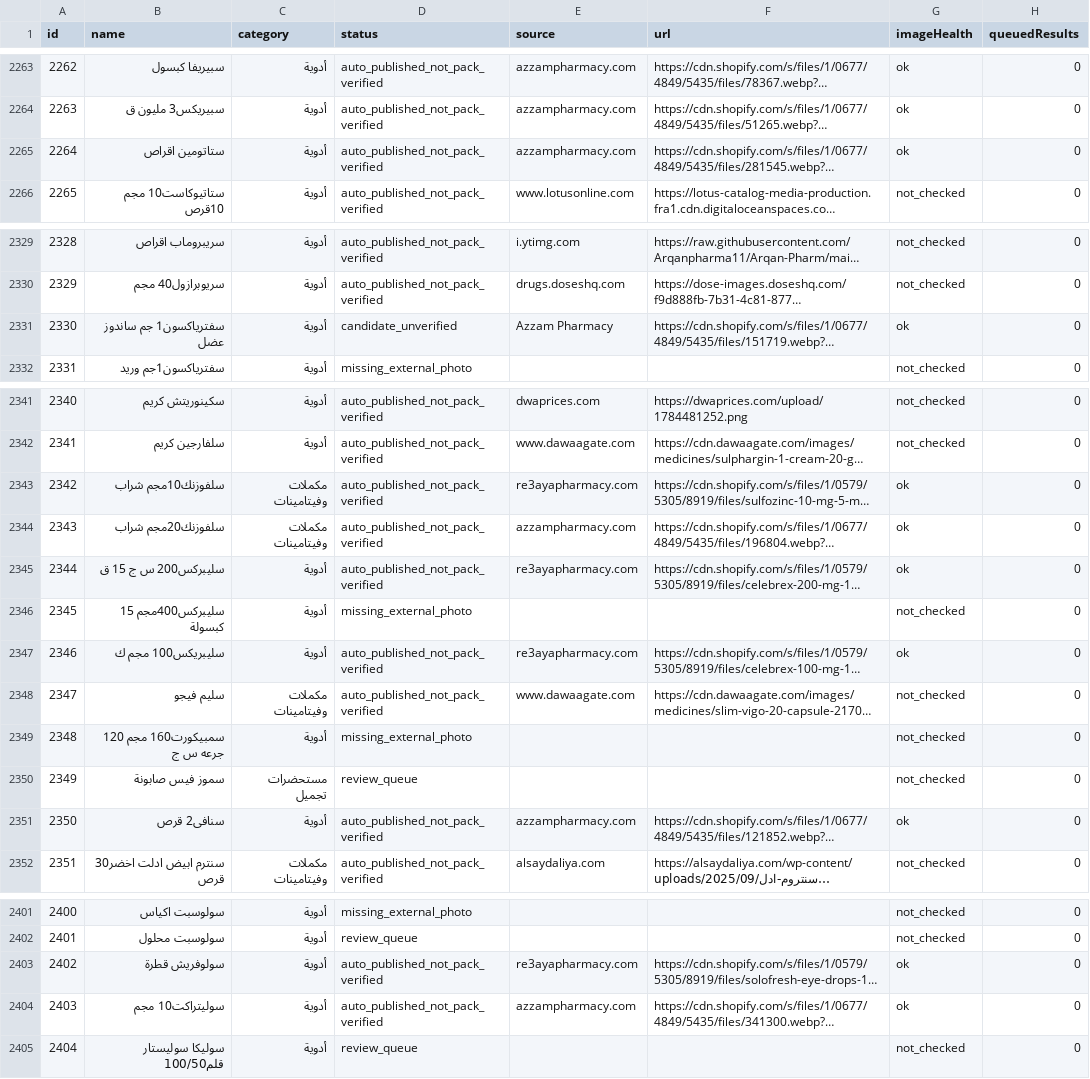
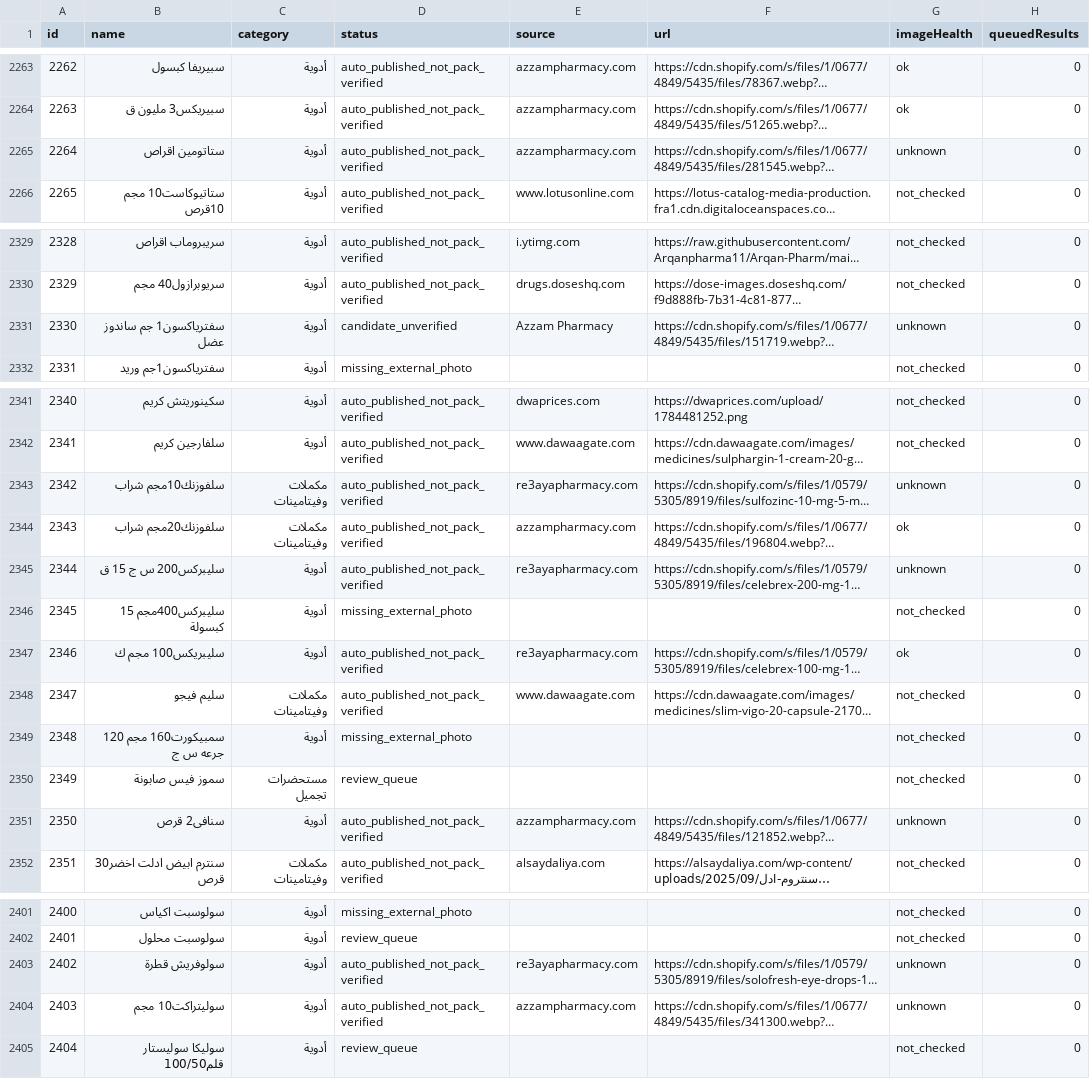
Before and after one commit to Arqanpharma11/Arqan-Pharm, a CSV file: data/arkan-image-coverage.csv, drawn as a sheet; only a part is shown, gaps mark what is left out; long unchanged cells end in …; the diff covers the shown part only; the diff names each change by its address in the sheet, - before the commit and + after, or states it on an @@ line.

```diff
--- a/data/arkan-image-coverage.csv
+++ b/data/arkan-image-coverage.csv
-G2265 (imageHealth): ok
+G2265 (imageHealth): unknown
-G2331 (imageHealth): ok
+G2331 (imageHealth): unknown
-G2343 (imageHealth): ok
+G2343 (imageHealth): unknown
-G2345 (imageHealth): ok
+G2345 (imageHealth): unknown
-G2351 (imageHealth): ok
+G2351 (imageHealth): unknown
-G2403:G2404 (imageHealth): ok
+G2403:G2404 (imageHealth): unknown
```
Also changed, not shown: 15 edited cells elsewhere in this file, 4 other files.
